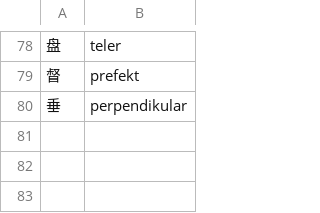
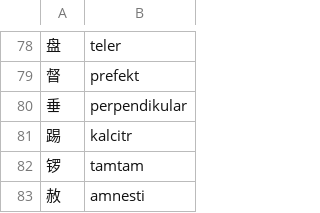
Before and after one commit to Takatakatake/kanji_assign, a TSV file: _base_override.tsv, drawn as a sheet; only a part is shown, gaps mark what is left out; the diff names each change by its address in the sheet, - before the commit and + after, or states it on an @@ line.

```diff
--- a/_base_override.tsv
+++ b/_base_override.tsv
+row 81: 踢 | kalcitr
+row 82: 锣 | tamtam
+row 83: 赦 | amnesti
```
Also changed, not shown: _gas_identifier_out.csv, _homonym_disp.tsv, 8 other files.
